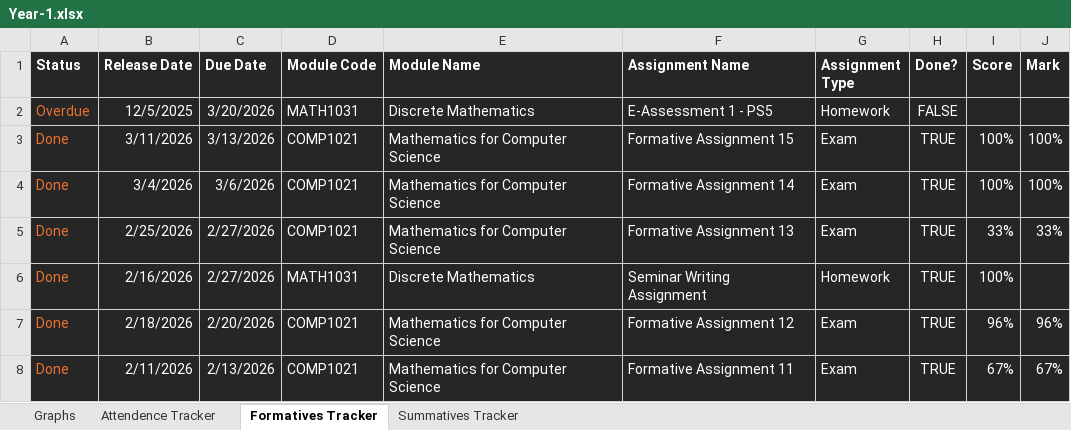
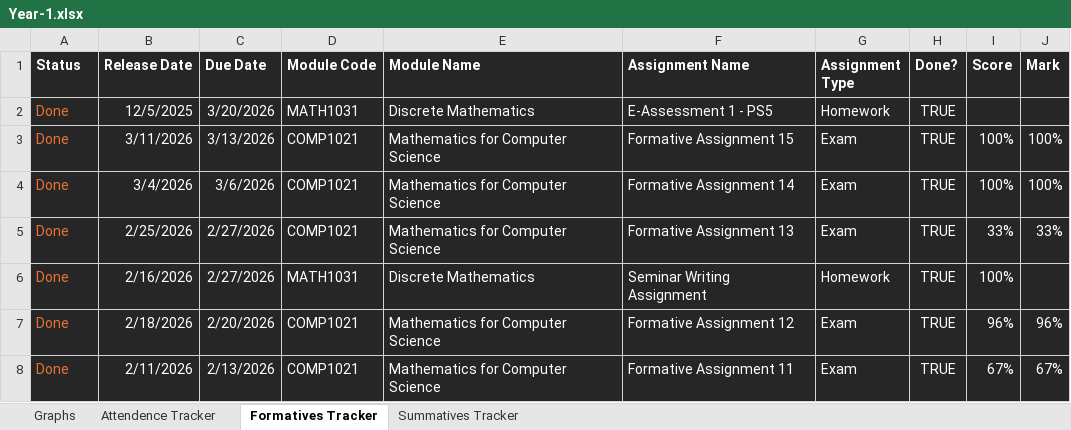
Before and after one commit to MatthewEmer/Module-Summaries, an Excel workbook: Progress-Trackers/Year-1.xlsx, sheet Formatives Tracker, drawn as a sheet; only a part is shown; values as stored, in another font and other column widths than the file's, no borders; conditional formats not drawn; the diff names each change by its address in the sheet, - before the commit and + after, or states it on an @@ line.

```diff
--- a/Progress-Trackers/Year-1.xlsx (sheet Formatives Tracker)
+++ b/Progress-Trackers/Year-1.xlsx (sheet Formatives Tracker)
-A2 (Status): Overdue
+A2 (Status): Done
-H2 (Done?): FALSE
+H2 (Done?): TRUE
```
Also changed, not shown: sheet Graphs, sheet Summatives Tracker, charts or pictures.
